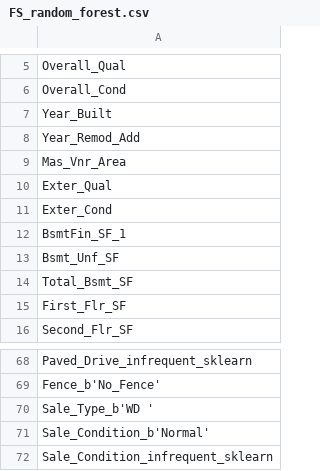
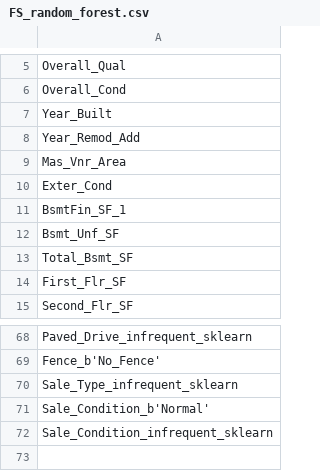
Before and after one commit to davide-tonetto-884585/House-Sale-Price-Prediction, a CSV file: data/FS_random_forest.csv, drawn as a sheet; only a part is shown, gaps mark what is left out; the diff covers the shown part only.

```diff
--- a/data/FS_random_forest.csv
+++ b/data/FS_random_forest.csv
@@ -9,3 +9,2 @@ Year_Remod_Add
 Mas_Vnr_Area
-Exter_Qual
 Exter_Cond
@@ -69,3 +69,3 @@ Paved_Drive_infrequent_sklearn
 Fence_b'No_Fence'
-Sale_Type_b'WD '
+Sale_Type_infrequent_sklearn
 Sale_Condition_b'Normal'
```
Also changed, not shown: 5 added rows, 4 removed rows and 5 edited cells elsewhere in this file, 4 other files.
